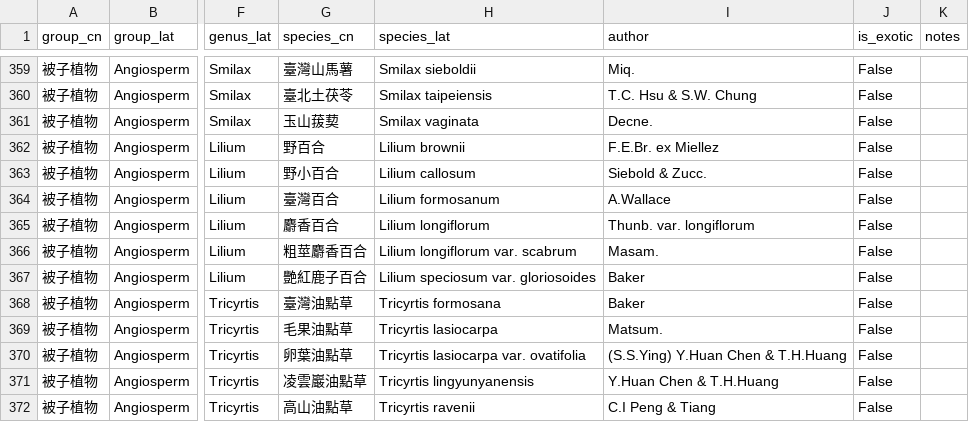
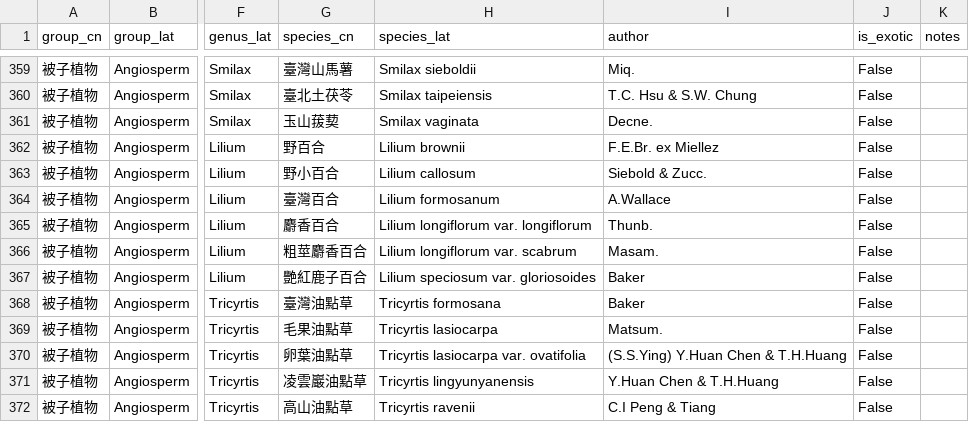
Before and after one commit to Bahamutzerox/taiwan-seed-plants, a CSV file: data/species.csv, drawn as a sheet; only a part is shown, gaps mark what is left out; the diff names each change by its address in the sheet, - before the commit and + after, or states it on an @@ line.

```diff
--- a/data/species.csv
+++ b/data/species.csv
-H365 (species_lat): Lilium longiflorum
+H365 (species_lat): Lilium longiflorum var. longiflorum
-I365 (author): Thunb. var. longiflorum
+I365 (author): Thunb.
```
Also changed, not shown: 1 other file.
